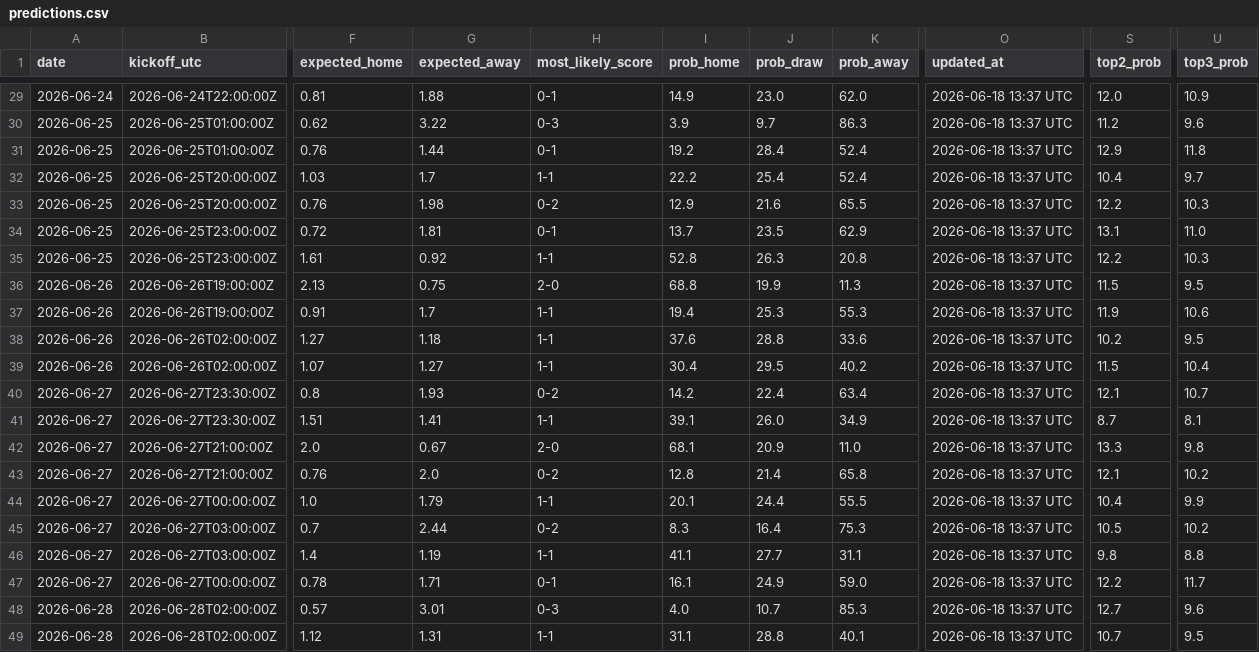
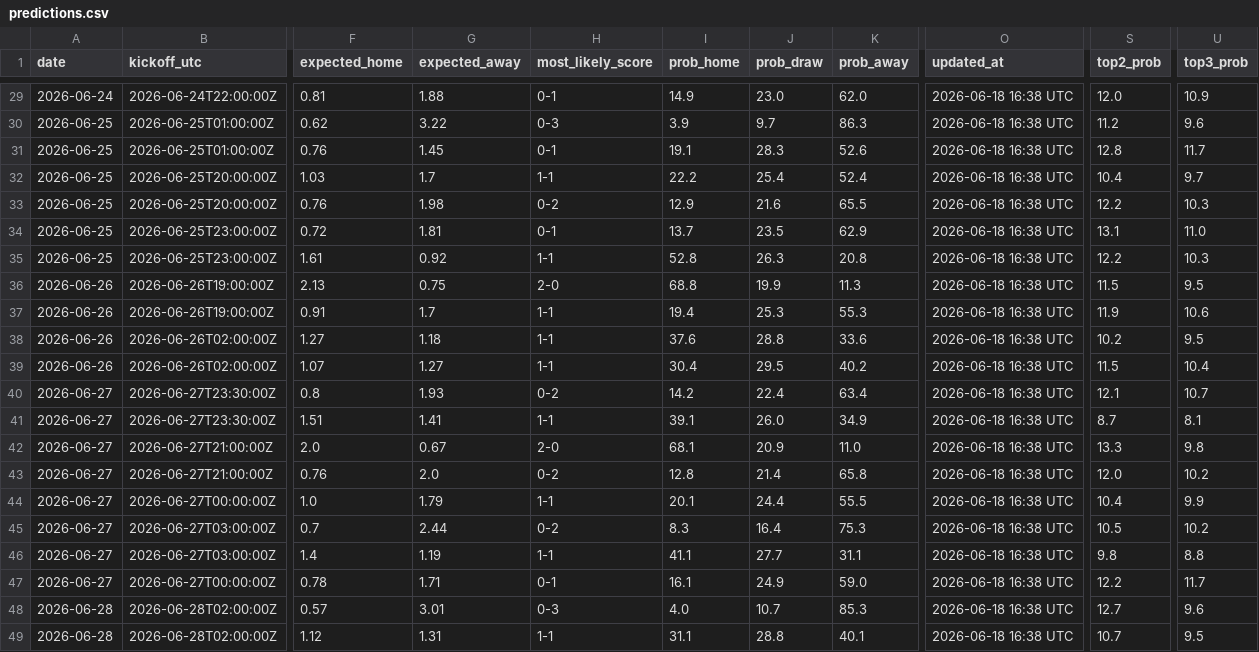
Before and after one commit to umutyyapici/DK-Tahminator, a CSV file: data/predictions.csv, drawn as a sheet; only a part is shown, gaps mark what is left out; the diff covers the shown part only; the diff names each change by its address in the sheet, - before the commit and + after, or states it on an @@ line.

```diff
--- a/data/predictions.csv
+++ b/data/predictions.csv
-O29:O49 (updated_at): 2026-06-18 13:37 UTC
+O29:O49 (updated_at): 2026-06-18 16:38 UTC
-G31 (expected_away): 1.44
+G31 (expected_away): 1.45
-I31 (prob_home): 19.2
+I31 (prob_home): 19.1
-J31 (prob_draw): 28.4
+J31 (prob_draw): 28.3
-K31 (prob_away): 52.4
+K31 (prob_away): 52.6
-S31 (top2_prob): 12.9
+S31 (top2_prob): 12.8
-U31 (top3_prob): 11.8
+U31 (top3_prob): 11.7
-S43 (top2_prob): 12.1
+S43 (top2_prob): 12.0
```
Also changed, not shown: 34 edited cells elsewhere in this file, data/matches_2026.csv, data/predictions_history.csv, 2 other files.
